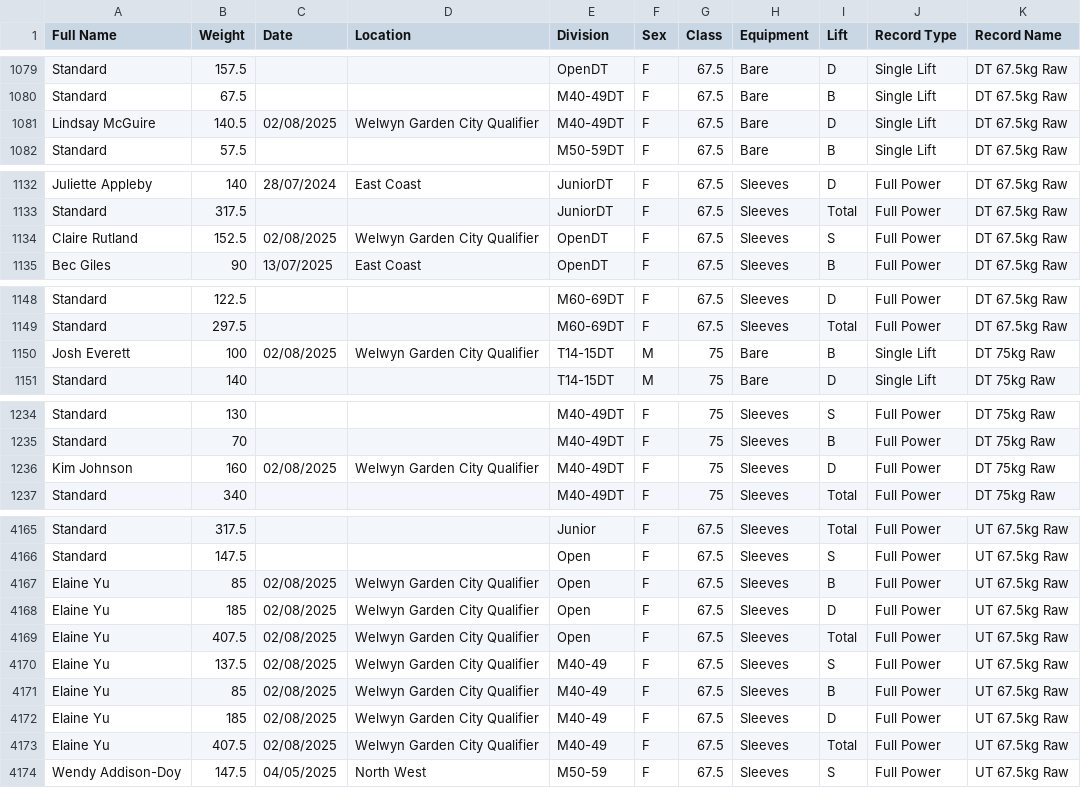
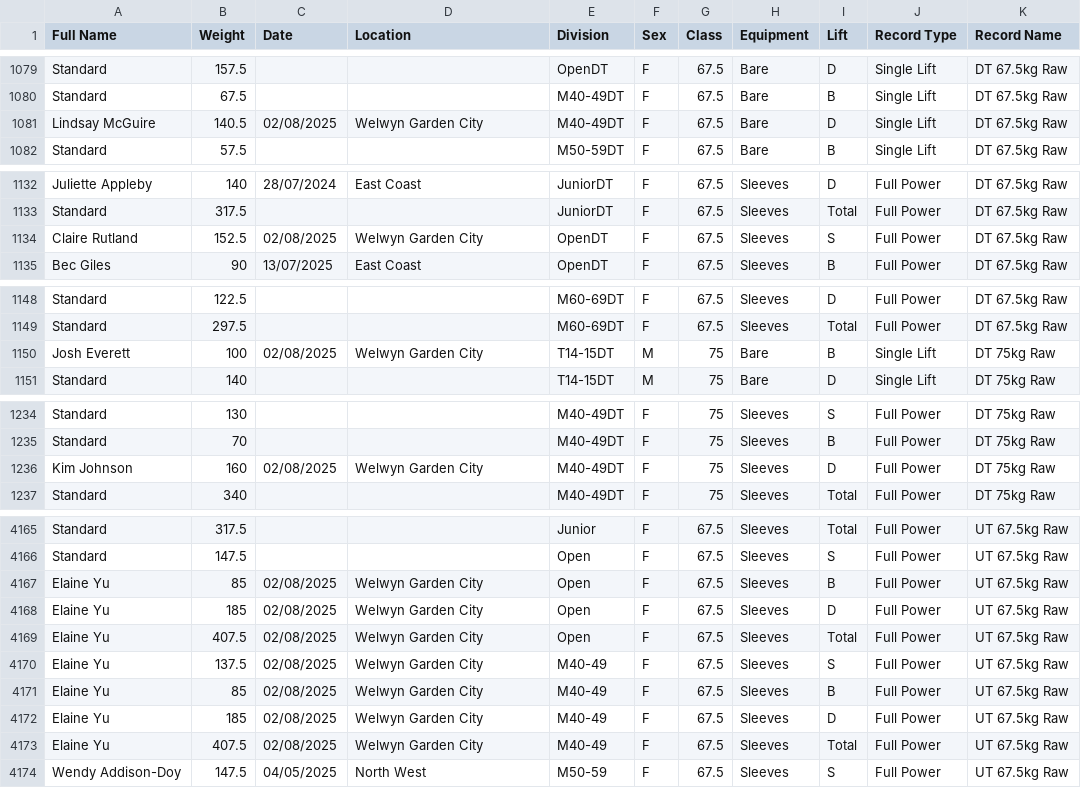
Before and after one commit to AdamWRPF/records, a CSV file: Records Master Sheet.csv, drawn as a sheet; only a part is shown, gaps mark what is left out; the diff covers the shown part only.

Commit message:
Add files via upload

```diff
--- a/Records Master Sheet.csv
+++ b/Records Master Sheet.csv
@@ -1080,3 +1080,3 @@ Standard,157.5,,,OpenDT,F,67.5,Bare,D,Single Lift,DT 67.5kg Raw
 Standard,67.5,,,M40-49DT,F,67.5,Bare,B,Single Lift,DT 67.5kg Raw
-Lindsay McGuire,140.5,02/08/2025,Welwyn Garden City Qualifier,M40-49DT,F,67.5,Bare,D,Single Lift,DT 67.5kg Raw
+Lindsay McGuire,140.5,02/08/2025,Welwyn Garden City,M40-49DT,F,67.5,Bare,D,Single Lift,DT 67.5kg Raw
 Standard,57.5,,,M50-59DT,F,67.5,Bare,B,Single Lift,DT 67.5kg Raw
@@ -1133,3 +1133,3 @@ Juliette Appleby,140,28/07/2024,East Coast,JuniorDT,F,67.5,Sleeves,D,Full Power,
 Standard,317.5,,,JuniorDT,F,67.5,Sleeves,Total,Full Power,DT 67.5kg Raw
-Claire Rutland,152.5,02/08/2025,Welwyn Garden City Qualifier,OpenDT,F,67.5,Sleeves,S,Full Power,DT 67.5kg Raw
+Claire Rutland,152.5,02/08/2025,Welwyn Garden City,OpenDT,F,67.5,Sleeves,S,Full Power,DT 67.5kg Raw
 Bec Giles,90,13/07/2025,East Coast,OpenDT,F,67.5,Sleeves,B,Full Power,DT 67.5kg Raw
@@ -1149,3 +1149,3 @@ Standard,122.5,,,M60-69DT,F,67.5,Sleeves,D,Full Power,DT 67.5kg Raw
 Standard,297.5,,,M60-69DT,F,67.5,Sleeves,Total,Full Power,DT 67.5kg Raw
-Josh Everett,100,02/08/2025,Welwyn Garden City Qualifier,T14-15DT,M,75,Bare,B,Single Lift,DT 75kg Raw
+Josh Everett,100,02/08/2025,Welwyn Garden City,T14-15DT,M,75,Bare,B,Single Lift,DT 75kg Raw
 Standard,140,,,T14-15DT,M,75,Bare,D,Single Lift,DT 75kg Raw
@@ -1235,3 +1235,3 @@ Standard,130,,,M40-49DT,F,75,Sleeves,S,Full Power,DT 75kg Raw
 Standard,70,,,M40-49DT,F,75,Sleeves,B,Full Power,DT 75kg Raw
-Kim Johnson,160,02/08/2025,Welwyn Garden City Qualifier,M40-49DT,F,75,Sleeves,D,Full Power,DT 75kg Raw
+Kim Johnson,160,02/08/2025,Welwyn Garden City,M40-49DT,F,75,Sleeves,D,Full Power,DT 75kg Raw
 Standard,340,,,M40-49DT,F,75,Sleeves,Total,Full Power,DT 75kg Raw
@@ -4166,9 +4166,9 @@ Standard,317.5,,,Junior,F,67.5,Sleeves,Total,Full Power,UT 67.5kg Raw
 Standard,147.5,,,Open,F,67.5,Sleeves,S,Full Power,UT 67.5kg Raw
-Elaine Yu,85,02/08/2025,Welwyn Garden City Qualifier,Open,F,67.5,Sleeves,B,Full Power,UT 67.5kg Raw
-Elaine Yu,185,02/08/2025,Welwyn Garden City Qualifier,Open,F,67.5,Sleeves,D,Full Power,UT 67.5kg Raw
-Elaine Yu,407.5,02/08/2025,Welwyn Garden City Qualifier,Open,F,67.5,Sleeves,Total,Full Power,UT 67.5kg Raw
-Elaine Yu,137.5,02/08/2025,Welwyn Garden City Qualifier,M40-49,F,67.5,Sleeves,S,Full Power,UT 67.5kg Raw
-Elaine Yu,85,02/08/2025,Welwyn Garden City Qualifier,M40-49,F,67.5,Sleeves,B,Full Power,UT 67.5kg Raw
-Elaine Yu,185,02/08/2025,Welwyn Garden City Qualifier,M40-49,F,67.5,Sleeves,D,Full Power,UT 67.5kg Raw
-Elaine Yu,407.5,02/08/2025,Welwyn Garden City Qualifier,M40-49,F,67.5,Sleeves,Total,Full Power,UT 67.5kg Raw
+Elaine Yu,85,02/08/2025,Welwyn Garden City,Open,F,67.5,Sleeves,B,Full Power,UT 67.5kg Raw
+Elaine Yu,185,02/08/2025,Welwyn Garden City,Open,F,67.5,Sleeves,D,Full Power,UT 67.5kg Raw
+Elaine Yu,407.5,02/08/2025,Welwyn Garden City,Open,F,67.5,Sleeves,Total,Full Power,UT 67.5kg Raw
+Elaine Yu,137.5,02/08/2025,Welwyn Garden City,M40-49,F,67.5,Sleeves,S,Full Power,UT 67.5kg Raw
+Elaine Yu,85,02/08/2025,Welwyn Garden City,M40-49,F,67.5,Sleeves,B,Full Power,UT 67.5kg Raw
+Elaine Yu,185,02/08/2025,Welwyn Garden City,M40-49,F,67.5,Sleeves,D,Full Power,UT 67.5kg Raw
+Elaine Yu,407.5,02/08/2025,Welwyn Garden City,M40-49,F,67.5,Sleeves,Total,Full Power,UT 67.5kg Raw
 Wendy Addison-Doy,147.5,04/05/2025,North West,M50-59,F,67.5,Sleeves,S,Full Power,UT 67.5kg Raw
```
Also changed, not shown: 5 edited cells elsewhere in this file.
